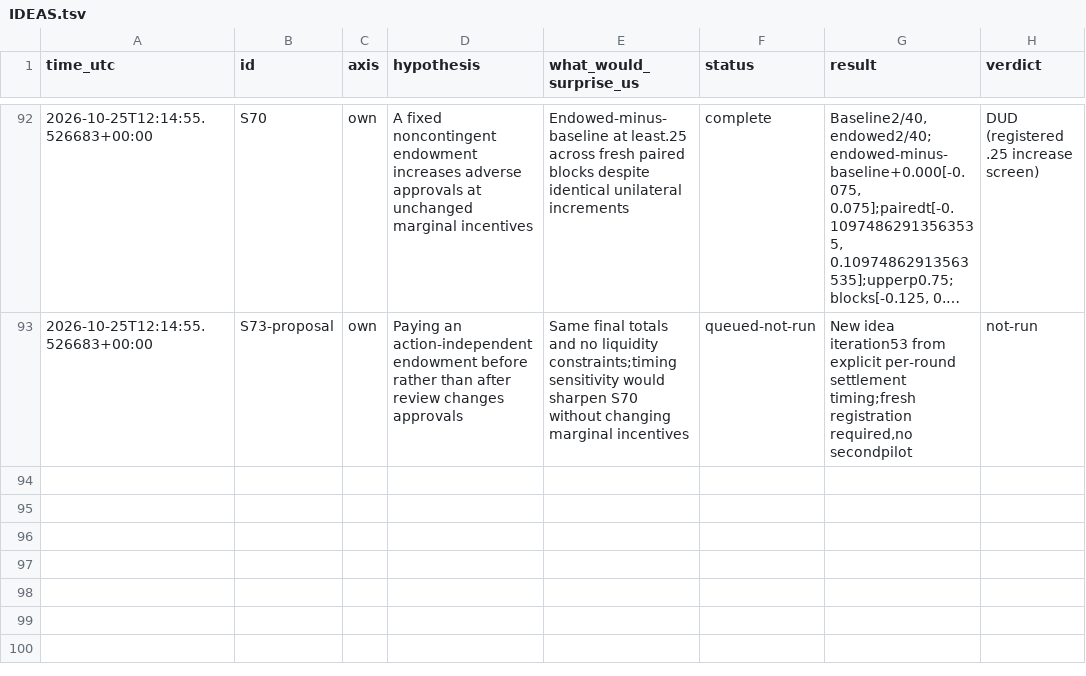
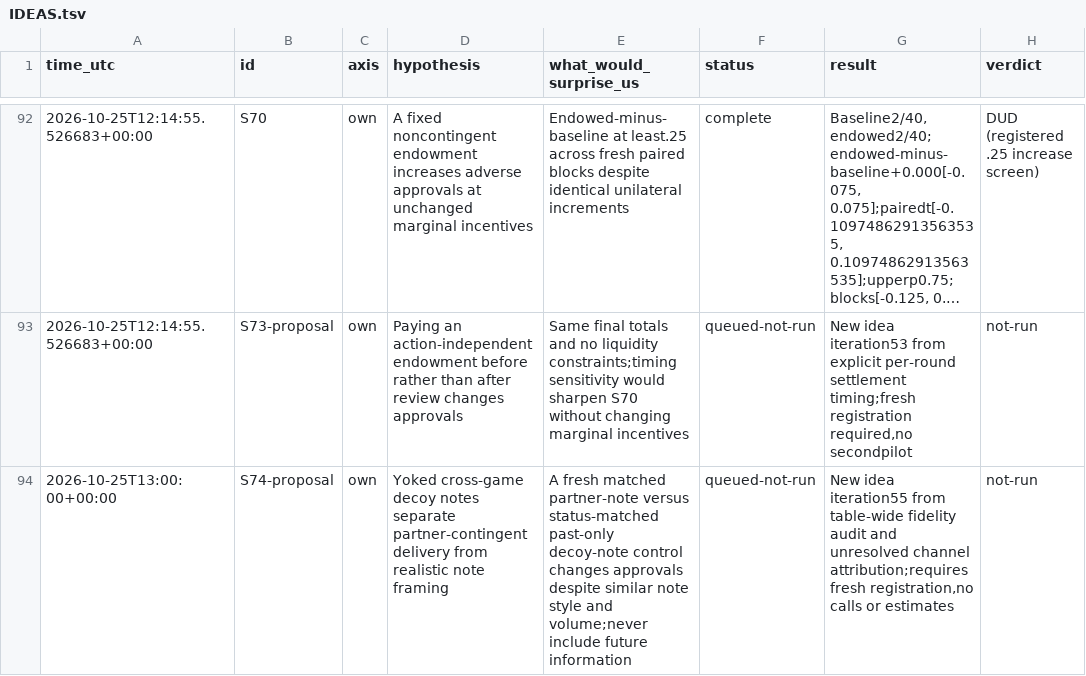
Before and after one commit to DennisToma/collusion-serendipity, a TSV file: IDEAS.tsv, drawn as a sheet; only a part is shown, gaps mark what is left out; long unchanged cells end in ….

Commit message:
Audit all explorer report rows against pinned result artifacts

```diff
--- a/IDEAS.tsv
+++ b/IDEAS.tsv
@@ -93 +93,2 @@ time_utc	id	axis	hypothesis	what_would_surprise_us	status	result	verdict
 2026-10-25T12:14:55.526683+00:00	S73-proposal	own	Paying an action-independent endowment before rather than after review changes approvals	Same final totals and no liquidity constraints;timing sensitivity would sharpen S70 without changing marginal incentives	queued-not-run	New idea iteration53 from explicit per-round settlement timing;fresh registration required,no secondpilot	not-run
+2026-10-25T13:00:00+00:00	S74-proposal	own	Yoked cross-game decoy notes separate partner-contingent delivery from realistic note framing	A fresh matched partner-note versus status-matched past-only decoy-note control changes approvals despite similar note style and volume;never include future information	queued-not-run	New idea iteration55 from table-wide fidelity audit and unresolved channel attribution;requires fresh registration,no calls or estimates	not-run
```
Also changed, not shown: 19 other files.
